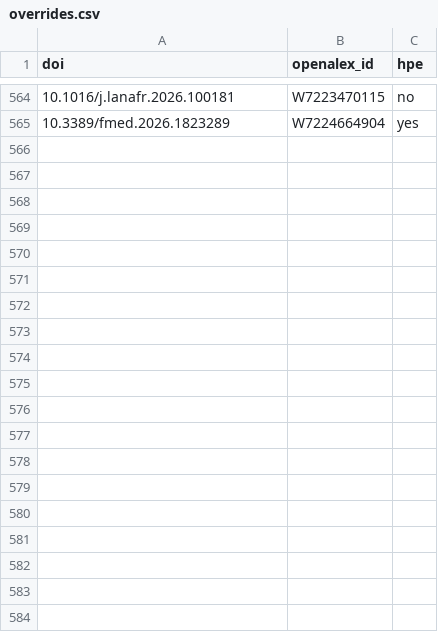
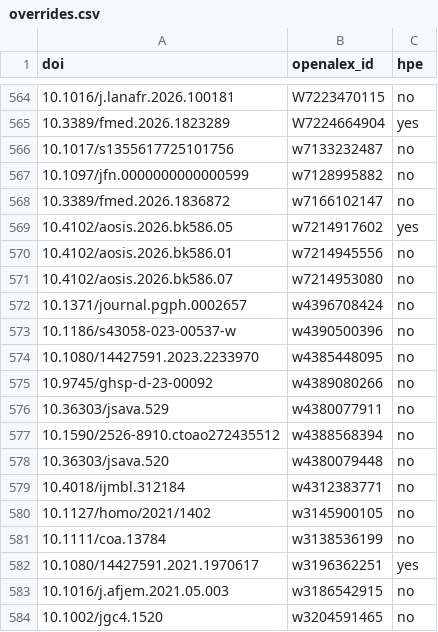
Before and after one commit to OpenAudire/Publication-Tracker, a CSV file: data/overrides.csv, drawn as a sheet; only a part is shown, gaps mark what is left out; the diff covers the shown part only.

Commit message:
Update overrides.csv

```diff
--- a/data/overrides.csv
+++ b/data/overrides.csv
@@ -565 +565,20 @@ doi,openalex_id,hpe
 10.3389/fmed.2026.1823289,W7224664904,yes
+10.1017/s1355617725101756,w7133232487,no
+10.1097/jfn.0000000000000599,w7128995882,no
+10.3389/fmed.2026.1836872,w7166102147,no
+10.4102/aosis.2026.bk586.05,w7214917602,yes
+10.4102/aosis.2026.bk586.01,w7214945556,no
+10.4102/aosis.2026.bk586.07,w7214953080,no
+10.1371/journal.pgph.0002657,w4396708424,no
+10.1186/s43058-023-00537-w,w4390500396,no
+10.1080/14427591.2023.2233970,w4385448095,no
+10.9745/ghsp-d-23-00092,w4389080266,no
+10.36303/jsava.529,w4380077911,no
+10.1590/2526-8910.ctoao272435512,w4388568394,no
+10.36303/jsava.520,w4380079448,no
+10.4018/ijmbl.312184,w4312383771,no
+10.1127/homo/2021/1402,w3145900105,no
+10.1111/coa.13784,w3138536199,no
+10.1080/14427591.2021.1970617,w3196362251,yes
+10.1016/j.afjem.2021.05.003,w3186542915,no
+10.1002/jgc4.1520,w3204591465,no
```
Also changed, not shown: 20 added rows elsewhere in this file.
